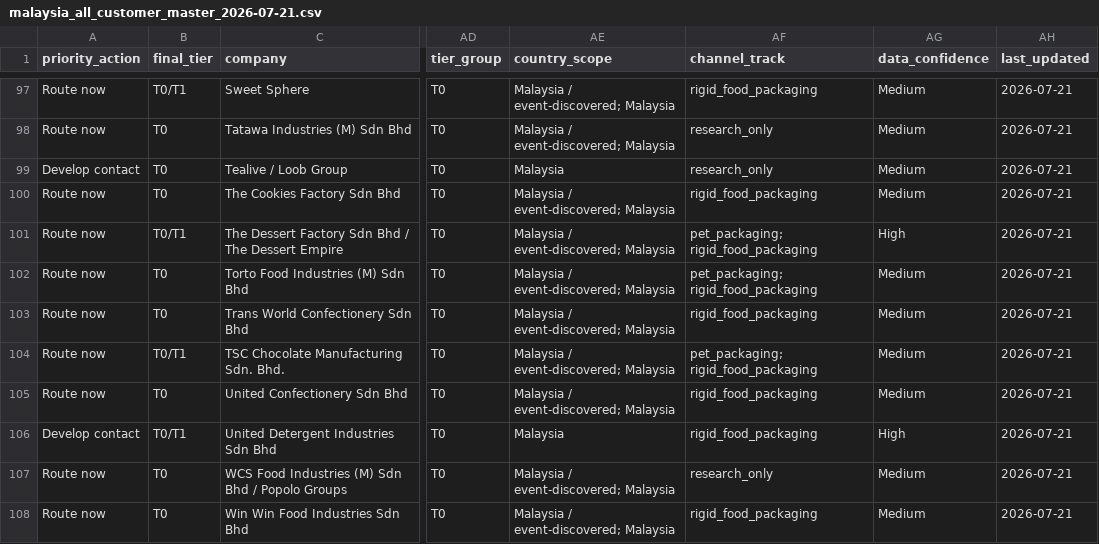
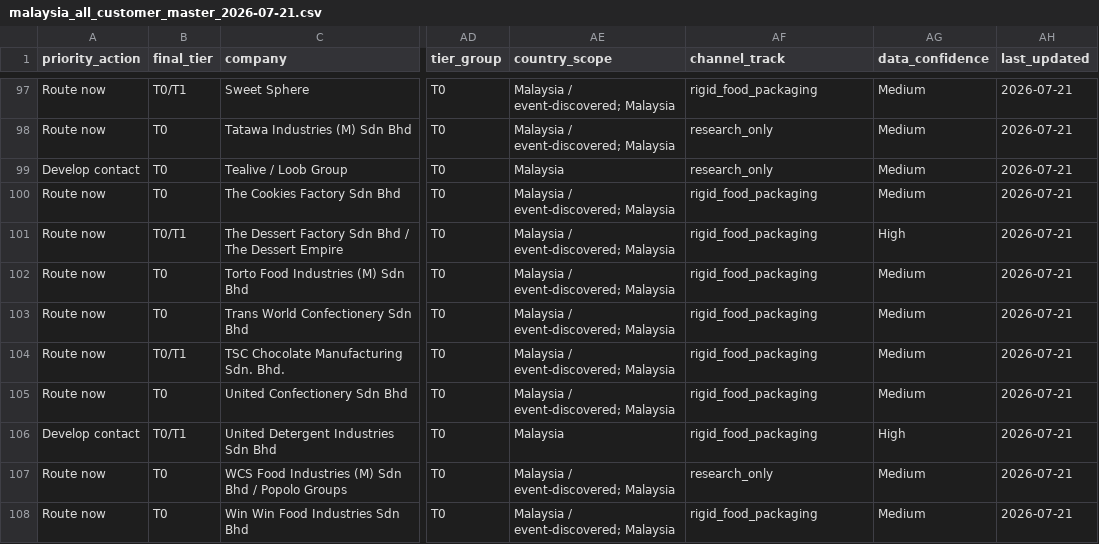
Before and after one commit to xzh1413191/cstm, a CSV file: malaysia-all-customer-master-2026-07-21/malaysia_all_customer_master_2026-07-21.csv, drawn as a sheet; only a part is shown, gaps mark what is left out; the diff covers the shown part only; the diff names each change by its address in the sheet, - before the commit and + after, or states it on an @@ line.

```diff
--- a/malaysia-all-customer-master-2026-07-21/malaysia_all_customer_master_2026-07-21.csv
+++ b/malaysia-all-customer-master-2026-07-21/malaysia_all_customer_master_2026-07-21.csv
-AF101:AF102 (channel_track): pet_packaging; rigid_food_packaging
+AF101:AF102 (channel_track): rigid_food_packaging
-AF104 (channel_track): pet_packaging; rigid_food_packaging
+AF104 (channel_track): rigid_food_packaging
```
Also changed, not shown: 3 added rows, 1 removed row and 57 edited cells elsewhere in this file, 9 other files.
